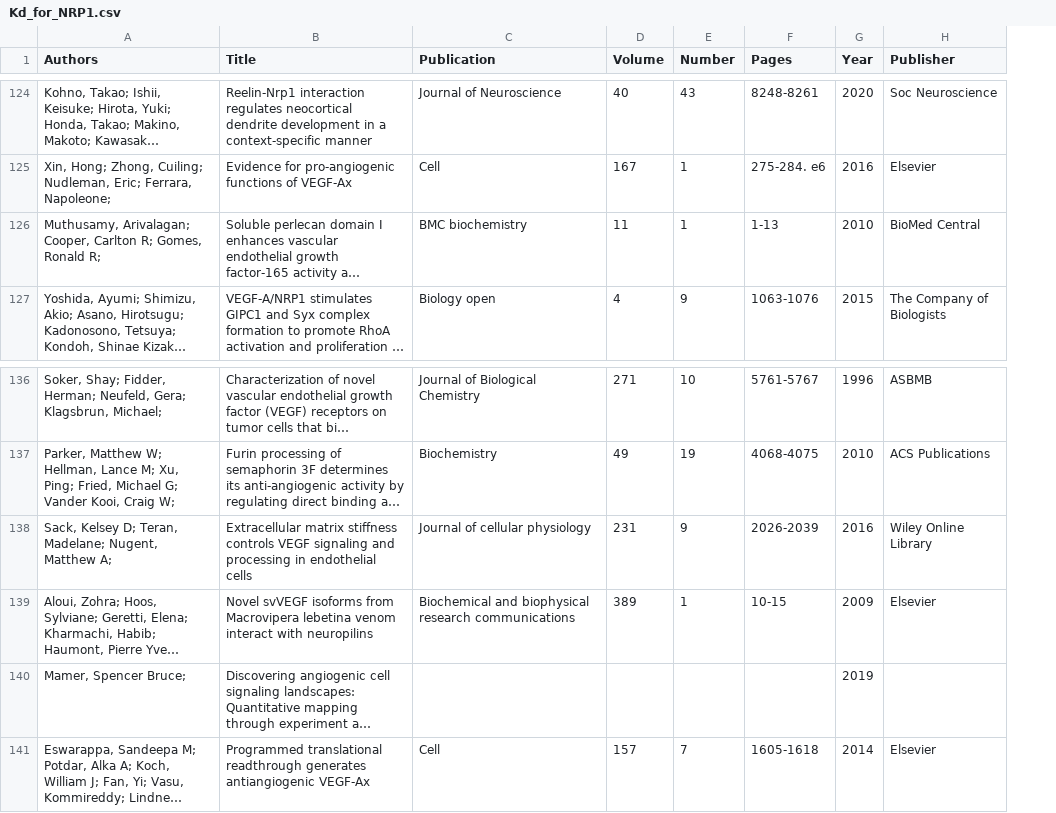
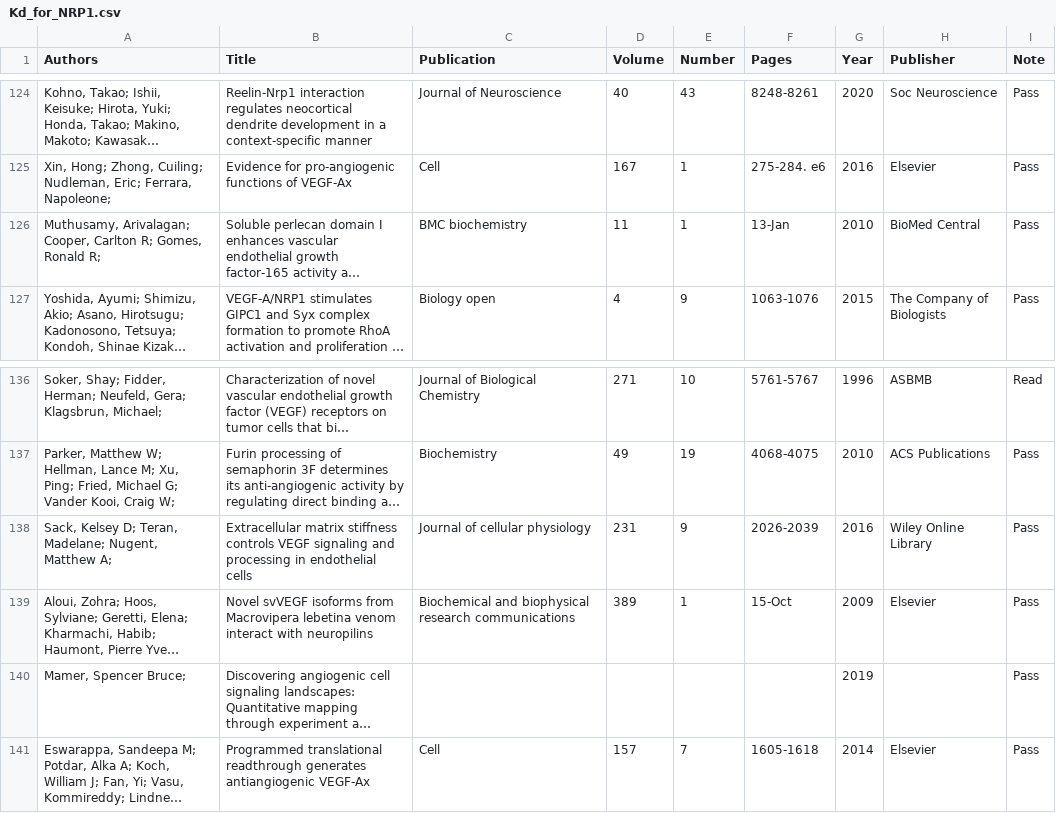
Before and after one commit to YunjeongLee/meta-analysis-for-VEGF-signaling, a CSV file: data/papers/Kd_for_NRP1.csv, drawn as a sheet; only a part is shown, gaps mark what is left out; long unchanged cells end in …; the diff covers the shown part only; the diff names each change by its address in the sheet, - before the commit and + after, or states it on an @@ line.

Commit message:
add note showing if the papers will be included in the flow chart

```diff
--- a/data/papers/Kd_for_NRP1.csv
+++ b/data/papers/Kd_for_NRP1.csv
+column I (Note), rows 124-127: all Pass; rows 136-141: Read | Pass | Pass | Pass | Pass | Pass
-F126 (Pages): 1-13
+F126 (Pages): 13-Jan
-F139 (Pages): 10-15
+F139 (Pages): 15-Oct
```
Also changed, not shown: 5 edited cells elsewhere in this file.
